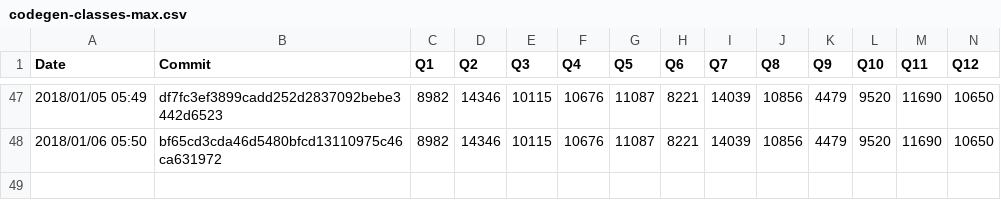
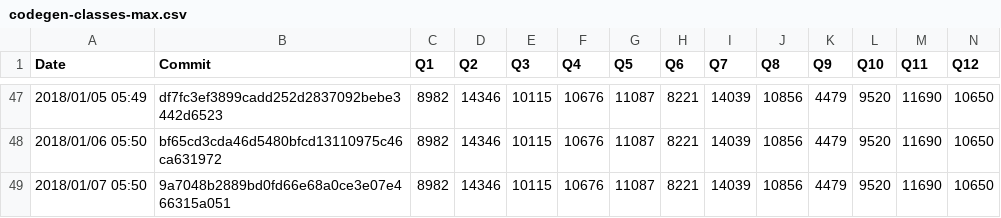
Before and after one commit to maropu/spark-tpcds-datagen, a CSV file: reports/metrics/codegen-classes-max.csv, drawn as a sheet; only a part is shown, gaps mark what is left out; rows hold the shown columns only; the diff names each change by its address in the sheet, - before the commit and + after, or states it on an @@ line.

```diff
--- a/reports/metrics/codegen-classes-max.csv
+++ b/reports/metrics/codegen-classes-max.csv
+row 49: 2018/01/07 05:50 | 9a7048b2889bd0fd66e68a0ce3e07e466315a051 | 8982 | 14346 | 10115 | 10676 | 11087 | 8221 | 14039 | 10856 | 4479 | 9520 | 11690 | 10650
```
Also changed, not shown: reports/metrics/codegen-classes-avg.csv, reports/metrics/codegen-methods-avg.csv, 3 other files.
